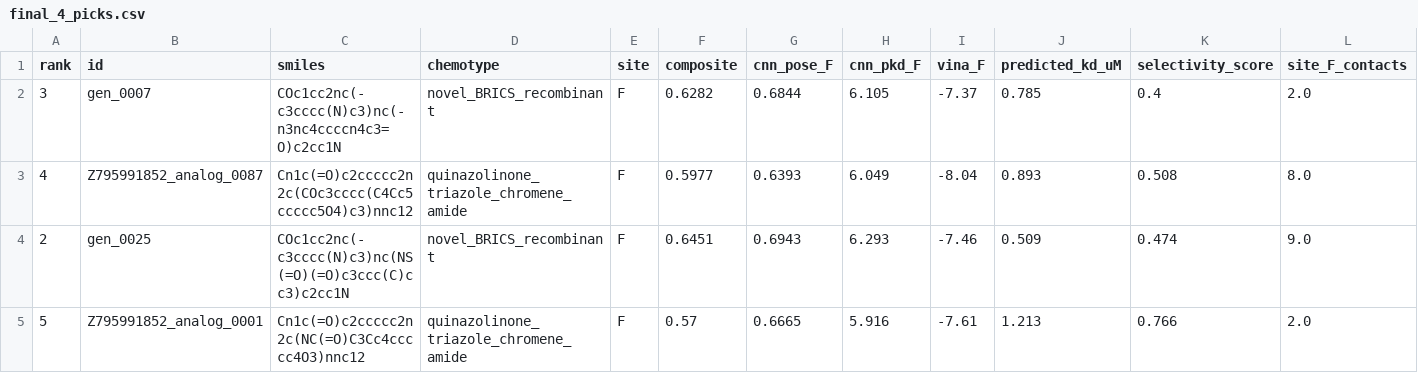
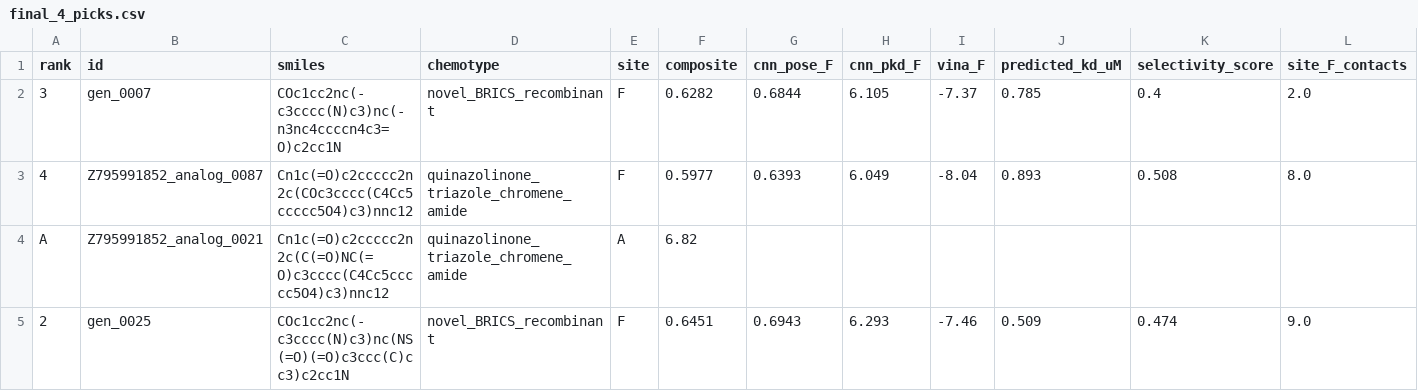
Before and after one commit to anandsahuofficial/tbxt-hit-id-dev, a CSV file: TBXT/report/final_4_picks.csv, drawn as a sheet; only a part is shown; removed rows and columns are numbered as before the commit, all else as after; rows hold the shown columns only; the diff names each change by its address in the sheet, - before the commit and + after, or states it on an @@ line.

Commit message:
Phase 9: site-A docking integrated, onepot reachability scored, picks updated
Addresses misalignments documented in MISALLIGNMENT_FIX.md (audit of our
pre-event work against organizer requirements):

(1) Site diversity — organizer recommends 2F + 1A + 1 wildcard composition,
    we had 4F. task3 production run completed (570 cmpds × site-A, 569/570 OK,
    164 Tier-A at site A). build_submission.py now enforces a site-A pick.

(2) Onepot synthesizability — read onepot's preprint (arXiv:2601.12603):
    CORE = enumerate(7 reactions × ~320K BBs) + ML feasibility filter.
    Wrote scripts/team/onepot_reachability.py: reverse-applies SMARTS-encoded
    versions of the 7 reactions to every candidate, scoring each on whether
    its bonds disconnect cleanly into commercial-class building blocks
    (heuristic plausibility 0..1). Necessary, not sufficient, signal for
    CORE membership — the proprietary BB list is not public.

New picks (site-aware + reachability-weighted, replacing the all-site-F set):
  1. Z795991852_analog_0021 — SITE A, predicted Kd 0.28 µM, reach 1.00 (amide coupling)
  2. gen_0025 — site F, novel sulfonamide, prob_binder 0.61, reach 0.74
  3. gen_0007 — site F, novel triazolopyridazinone, MMGBSA -7.67, FEP -0.81 (beats ref), reach 0.74
  4. Z795991852_analog_0087 — site F, Boltz Kd 1.87 µM, reach 1.00 (O-alkylation)

Diversity scorecard:
  - Sites covered:   2 (3 F + 1 A)
  - Chemotypes:      2 novel BRICS + 2 Z795991852-derived
  - Pairwise T_max:  0.55
  - All Tier-A on multi-mode docking
  - Boltz prob_binder ≥ 0.52 on the 3 with Boltz data
  - 2 of 4 reach 1.00; the other 2 reach 0.74 (limited by larger BB on the
    non-disconnected side, not by chemistry-class violation)

Updated:
  - report/SUBMISSION.md (table + per-pick rationale + onepot disconnect line)
  - report/SLIDES.md (Pick 4 narrative replaced)
  - report/final_4_picks.csv
  - data/task9/trial1/renders/ (re-rendered for new picks)
  - report/top_100_onepot_reachability.csv (audit data)

Misalignment audit document: MISALLIGNMENT_FIX.md (kept in repo root for
reference; lists original 7 misalignments + my mitigations + status).

```diff
--- a/TBXT/report/final_4_picks.csv
+++ b/TBXT/report/final_4_picks.csv
+row 4: A | Z795991852_analog_0021 | Cn1c(=O)c2ccccc2n2c(C(=O)NC(=O)c3cccc(C4Cc5ccccc5O4)c3)nnc12 | quinazolinone_triazole_chromene_amide | A | 6.82
-row 5: 5 | Z795991852_analog_0001 | Cn1c(=O)c2ccccc2n2c(NC(=O)C3Cc4ccccc4O3)nnc12 | quinazolinone_triazole_chromene_amide | F | 0.57 | 0.6665 | 5.916 | -7.61 | 1.213 | 0.766 | 2.0
```
Also changed, not shown: 5 other files.
